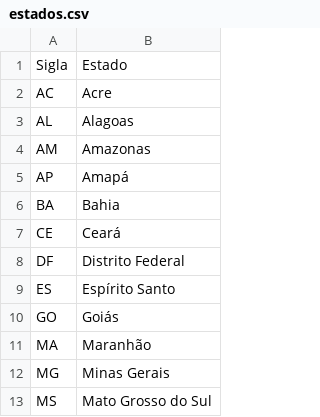
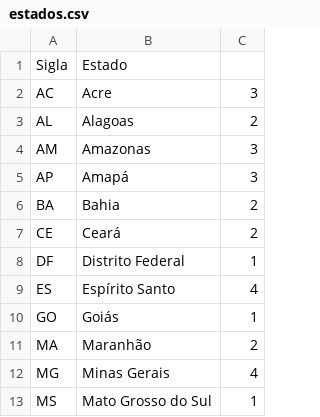
Before and after one commit to FelipeGuimaraes42/TP2-IBD, a CSV file: CSVs/estados.csv, drawn as a sheet; only a part is shown; the diff names each change by its address in the sheet, - before the commit and + after, or states it on an @@ line.

Commit message:
Mudancas para adicionar atributo regiao a entidade estado

```diff
--- a/CSVs/estados.csv
+++ b/CSVs/estados.csv
+column C, rows 2-13: 3 | 2 | 3 | 3 | 2 | 2 | 1 | 4 | 1 | 2 | 4 | 1
```
Also changed, not shown: 2 other files.
